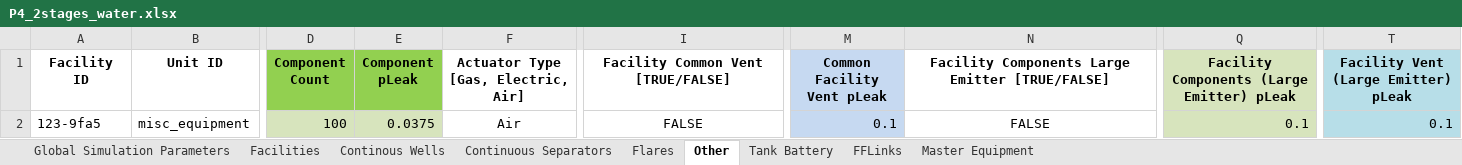
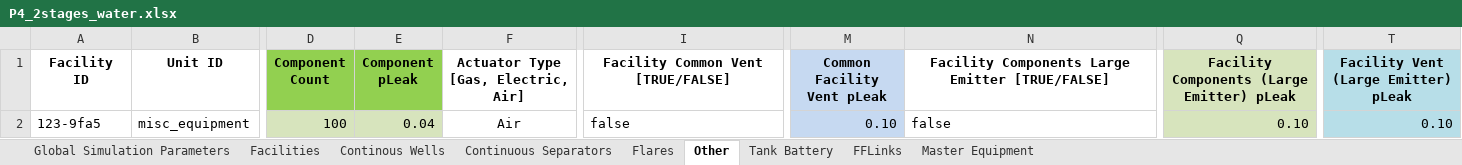
Before and after one commit to CSU-METEC/MAES, an Excel workbook: input/Studies/C3/C3_Prototypical_Sites/P4_2stages_water.xlsx, sheet Other, drawn as a sheet; only a part is shown, gaps mark what is left out; values as stored, in another font and other column widths than the file's, no borders; the diff names each change by its address in the sheet, - before the commit and + after, or states it on an @@ line.

```diff
--- a/input/Studies/C3/C3_Prototypical_Sites/P4_2stages_water.xlsx (sheet Other)
+++ b/input/Studies/C3/C3_Prototypical_Sites/P4_2stages_water.xlsx (sheet Other)
-E2 (Component pLeak): 0.0375
+E2 (Component pLeak): 0.04
-I2: FALSE
+I2: false
-I2 alignment: center
+I2 alignment: left
-M2 (Common Facility Vent pLeak): 0.1
+M2 (Common Facility Vent pLeak): 0.10
-N2: FALSE
+N2: false
-N2 alignment: center
+N2 alignment: left
-Q2: 0.1
+Q2: 0.10
-T2: 0.1
+T2: 0.10
```
Also changed, not shown: sheet Continous Wells, sheet Continuous Separators, sheet Tank Battery, sheet Flares, sheet Facilities, sheet Global Simulation Parameters, 2 other files.
